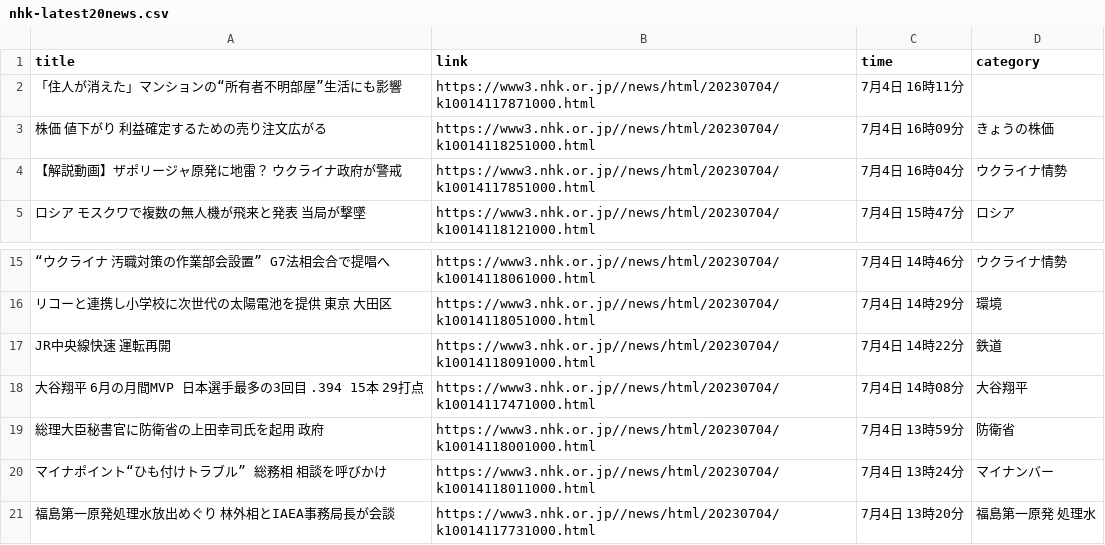
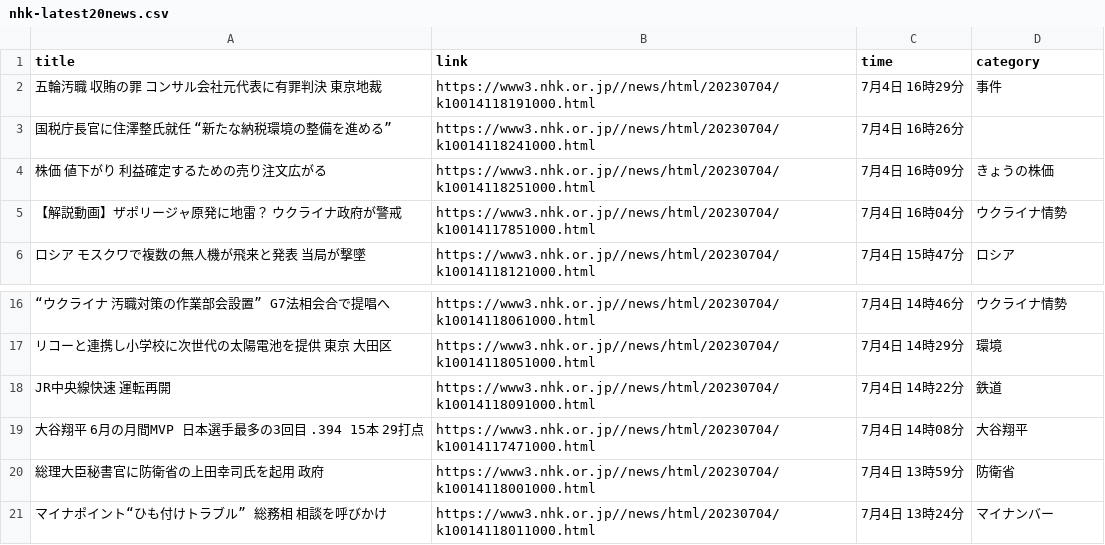
Before and after one commit to Hiromisa/autoscrape_NHK, a CSV file: nhk-latest20news.csv, drawn as a sheet; only a part is shown, gaps mark what is left out.

```diff
--- a/nhk-latest20news.csv
+++ b/nhk-latest20news.csv
@@ -1,3 +1,4 @@
 title,link,time,category
-「住人が消えた」マンションの“所有者不明部屋”生活にも影響,https://www3.nhk.or.jp//news/html/20230704/k10014117871000.html,7月4日 16時11分,
+五輪汚職 収賄の罪 コンサル会社元代表に有罪判決 東京地裁,https://www3.nhk.or.jp//news/html/20230704/k10014118191000.html,7月4日 16時29分,事件
+国税庁長官に住澤整氏就任 “新たな納税環境の整備を進める”,https://www3.nhk.or.jp//news/html/20230704/k10014118241000.html,7月4日 16時26分,
 株価 値下がり 利益確定するための売り注文広がる,https://www3.nhk.or.jp//news/html/20230704/k10014118251000.html,7月4日 16時09分,きょうの株価
@@ -20,2 +21 @@ JR中央線快速 運転再開,https://www3.nhk.or.jp//news/html/20230704/k10014
 マイナポイント“ひも付けトラブル” 総務相 相談を呼びかけ,https://www3.nhk.or.jp//news/html/20230704/k10014118011000.html,7月4日 13時24分,マイナンバー
-福島第一原発処理水放出めぐり 林外相とIAEA事務局長が会談,https://www3.nhk.or.jp//news/html/20230704/k10014117731000.html,7月4日 13時20分,福島第一原発 処理水
```
